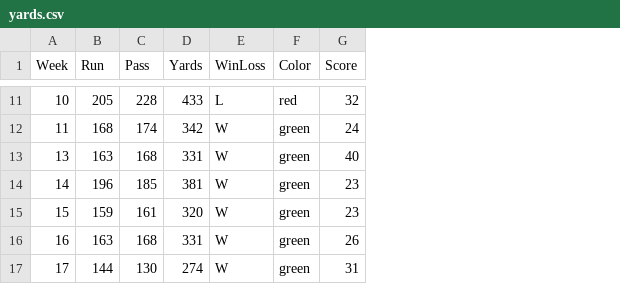
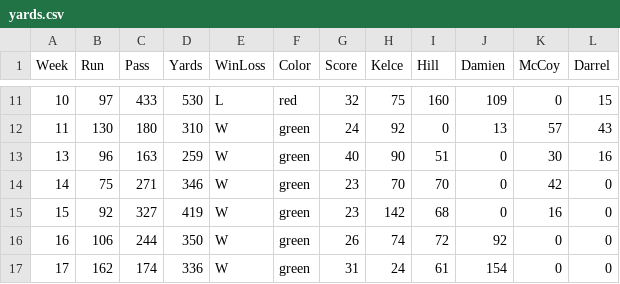
Before and after one commit to browsdower/Project-2, a CSV file: NFL Plotly Examples/yards.csv, drawn as a sheet; only a part is shown, gaps mark what is left out; the diff covers the shown part only; the diff names each change by its address in the sheet, - before the commit and + after, or states it on an @@ line.

Commit message:
updated yards

```diff
--- a/NFL Plotly Examples/yards.csv
+++ b/NFL Plotly Examples/yards.csv
+column H (Kelce), rows 11-17: 75 | 92 | 90 | 70 | 142 | 74 | 24
+column I (Hill), rows 11-17: 160 | 0 | 51 | 70 | 68 | 72 | 61
+column J (Damien), rows 11-17: 109 | 13 | 0 | 0 | 0 | 92 | 154
+column K (McCoy), rows 11-17: 0 | 57 | 30 | 42 | 16 | 0 | 0
+column L (Darrel), rows 11-17: 15 | 43 | 16 | 0 | 0 | 0 | 0
-B11 (Run): 205
+B11 (Run): 97
-C11 (Pass): 228
+C11 (Pass): 433
-D11 (Yards): 433
+D11 (Yards): 530
-B12 (Run): 168
+B12 (Run): 130
-C12 (Pass): 174
+C12 (Pass): 180
-D12 (Yards): 342
+D12 (Yards): 310
-B13 (Run): 163
+B13 (Run): 96
-C13 (Pass): 168
+C13 (Pass): 163
-D13 (Yards): 331
+D13 (Yards): 259
-B14 (Run): 196
+B14 (Run): 75
-C14 (Pass): 185
+C14 (Pass): 271
-D14 (Yards): 381
+D14 (Yards): 346
-B15 (Run): 159
+B15 (Run): 92
-C15 (Pass): 161
+C15 (Pass): 327
-D15 (Yards): 320
+D15 (Yards): 419
-B16 (Run): 163
+B16 (Run): 106
-C16 (Pass): 168
+C16 (Pass): 244
-D16 (Yards): 331
+D16 (Yards): 350
-B17 (Run): 144
+B17 (Run): 162
-C17 (Pass): 130
+C17 (Pass): 174
-D17 (Yards): 274
+D17 (Yards): 336
```
Also changed, not shown: 26 edited cells elsewhere in this file.
